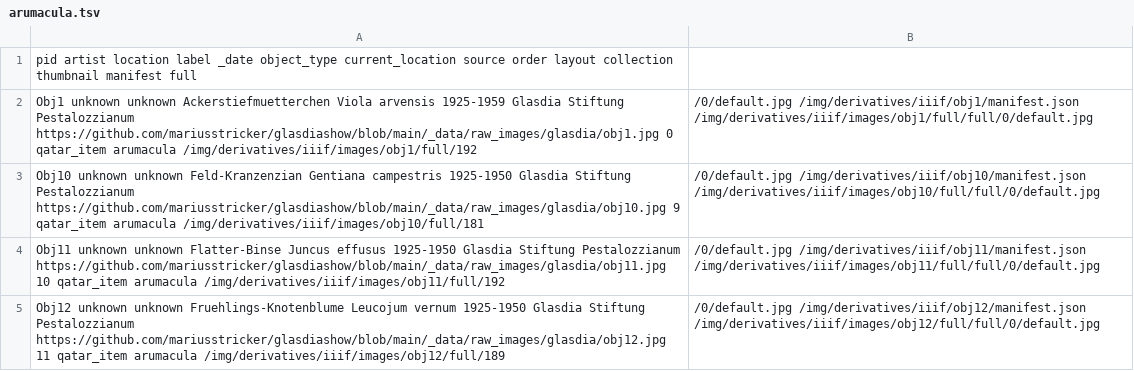
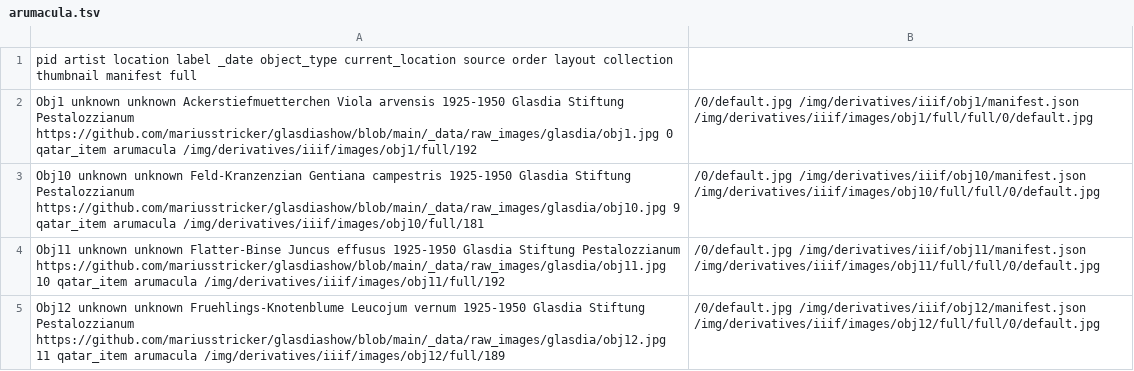
Before and after one commit to mariusstricker/arumacula, a TSV file: _data/arumacula.tsv, drawn as a sheet; only a part is shown; the diff names each change by its address in the sheet, - before the commit and + after, or states it on an @@ line.

Commit message:
Update arumacula.tsv

```diff
--- a/_data/arumacula.tsv
+++ b/_data/arumacula.tsv
-A2: …Viola arvensis 1925-1959 Glasdia Stiftung…
+A2: …Viola arvensis 1925-1950 Glasdia Stiftung…
```
